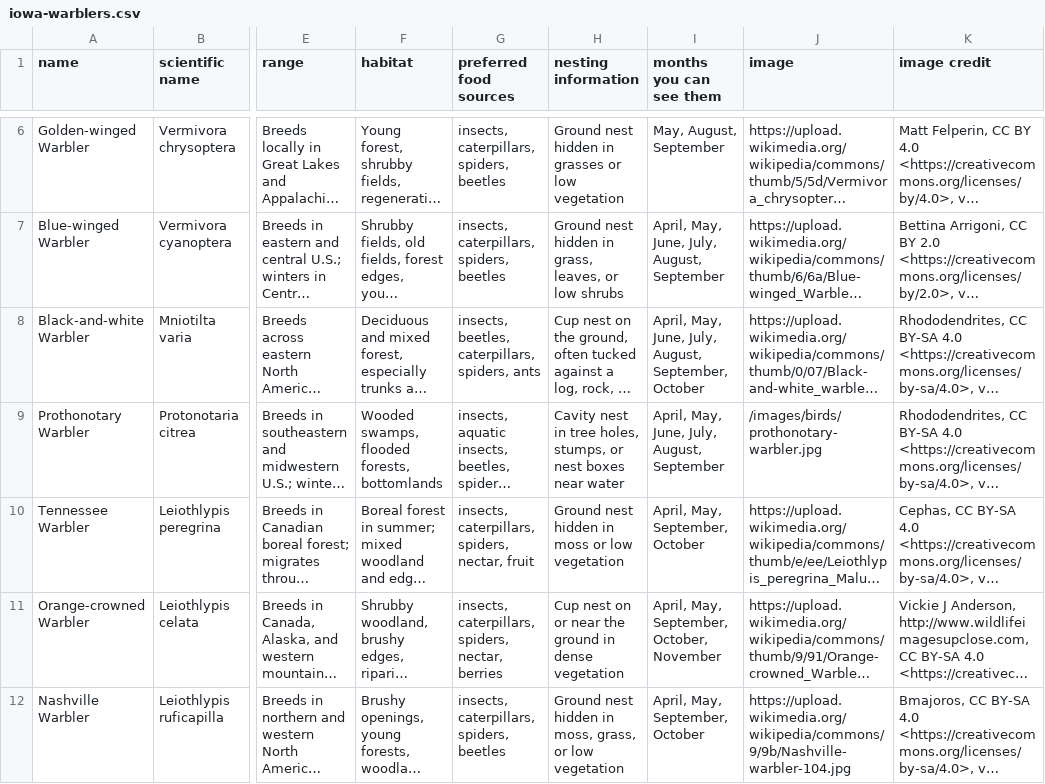
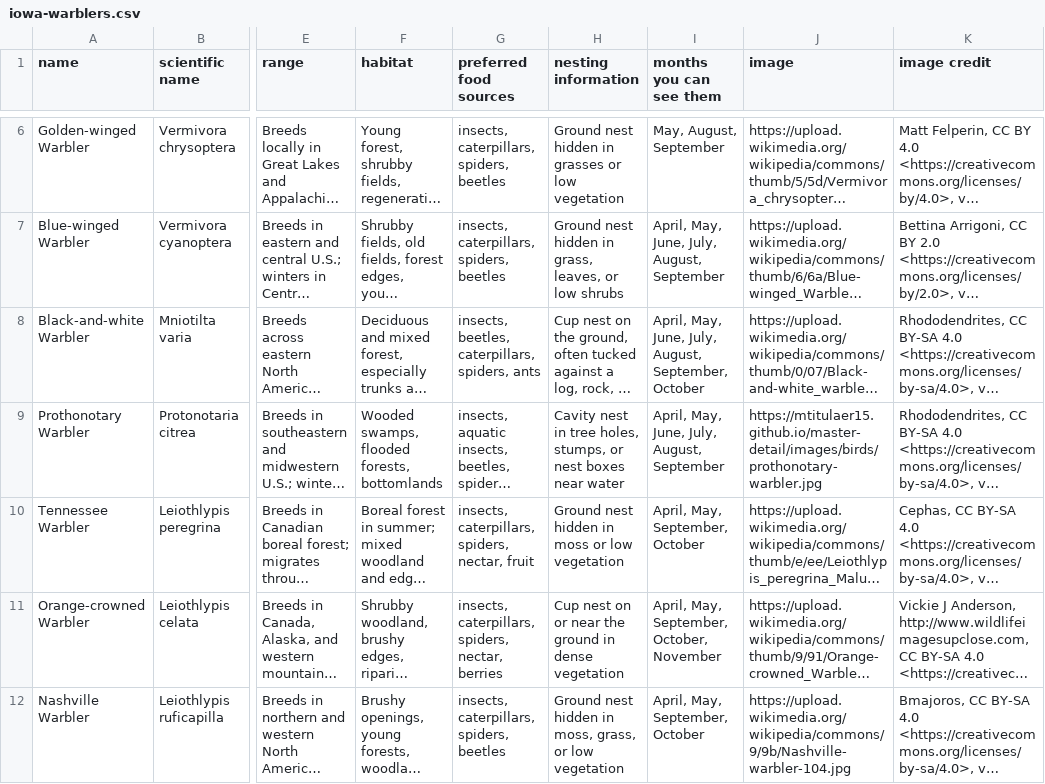
Before and after one commit to mtitulaer15/master-detail, a CSV file: iowa-warblers.csv, drawn as a sheet; only a part is shown, gaps mark what is left out; long unchanged cells end in …; the diff names each change by its address in the sheet, - before the commit and + after, or states it on an @@ line.

Commit message:
fix image paths for hybrid posting

```diff
--- a/iowa-warblers.csv
+++ b/iowa-warblers.csv
-J9 (image): /images/birds/prothonotary-warbler.jpg
+J9 (image): https://mtitulaer15.github.io/master-detail/images/birds/prothonotary-warbler.jpg
```
Also changed, not shown: 1 other file.
